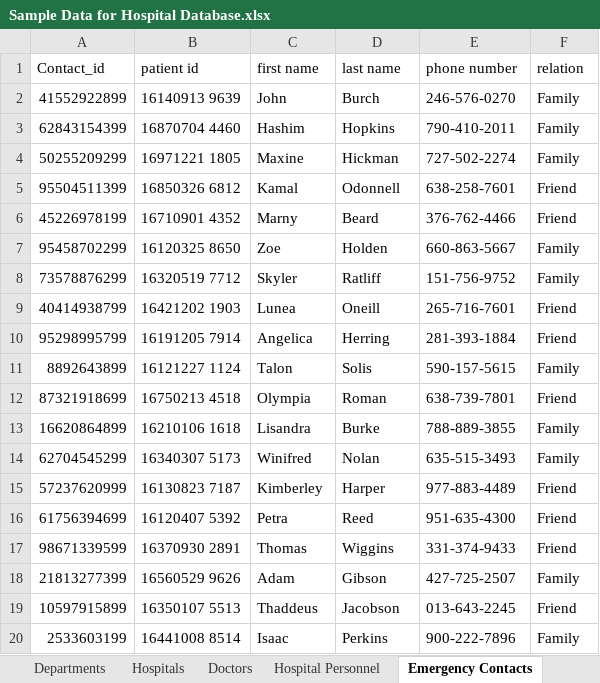
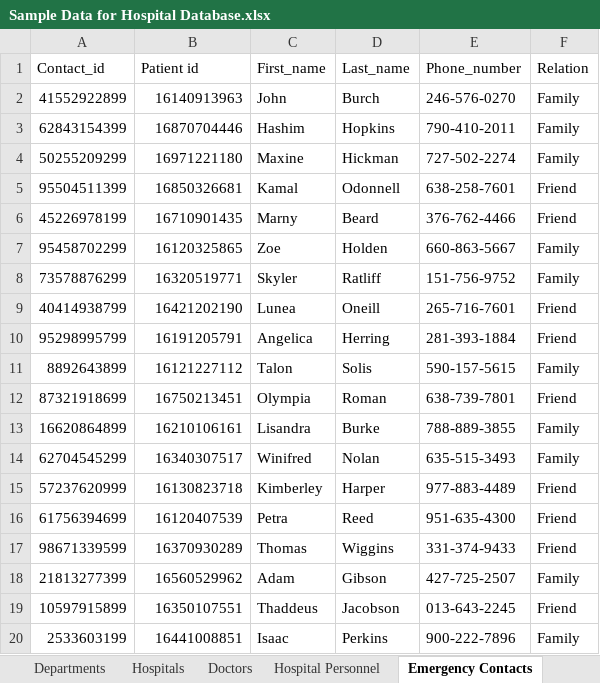
Before and after one commit to Trivedism/HospitalDatabase, an Excel workbook: Documentation/Sample Data for Hospital Database.xlsx, sheet Emergency Contacts, drawn as a sheet; values as stored, in another font and other column widths than the file's, no borders; the diff names each change by its address in the sheet, - before the commit and + after, or states it on an @@ line.

```diff
--- a/Documentation/Sample Data for Hospital Database.xlsx (sheet Emergency Contacts)
+++ b/Documentation/Sample Data for Hospital Database.xlsx (sheet Emergency Contacts)
-B1: patient id
+B1: Patient id
-C1: first name
+C1: First_name
-D1: last name
+D1: Last_name
-E1: phone number
+E1: Phone_number
-F1: relation
+F1: Relation
-B2 (Patient id): 16140913 9639
+B2 (Patient id): 16140913963
-B3 (Patient id): 16870704 4460
+B3 (Patient id): 16870704446
-B4 (Patient id): 16971221 1805
+B4 (Patient id): 16971221180
-B5 (Patient id): 16850326 6812
+B5 (Patient id): 16850326681
-B6 (Patient id): 16710901 4352
+B6 (Patient id): 16710901435
-B7 (Patient id): 16120325 8650
+B7 (Patient id): 16120325865
-B8 (Patient id): 16320519 7712
+B8 (Patient id): 16320519771
-B9 (Patient id): 16421202 1903
+B9 (Patient id): 16421202190
-B10 (Patient id): 16191205 7914
+B10 (Patient id): 16191205791
-B11 (Patient id): 16121227 1124
+B11 (Patient id): 16121227112
-B12 (Patient id): 16750213 4518
+B12 (Patient id): 16750213451
-B13 (Patient id): 16210106 1618
+B13 (Patient id): 16210106161
-B14 (Patient id): 16340307 5173
+B14 (Patient id): 16340307517
-B15 (Patient id): 16130823 7187
+B15 (Patient id): 16130823718
-B16 (Patient id): 16120407 5392
+B16 (Patient id): 16120407539
-B17 (Patient id): 16370930 2891
+B17 (Patient id): 16370930289
-B18 (Patient id): 16560529 9626
+B18 (Patient id): 16560529962
-B19 (Patient id): 16350107 5513
+B19 (Patient id): 16350107551
-B20 (Patient id): 16441008 8514
+B20 (Patient id): 16441008851
```
Also changed, not shown: sheet Patients, sheet Hospital Personnel, sheet Hospitals, sheet Doctors, sheet Departments.
